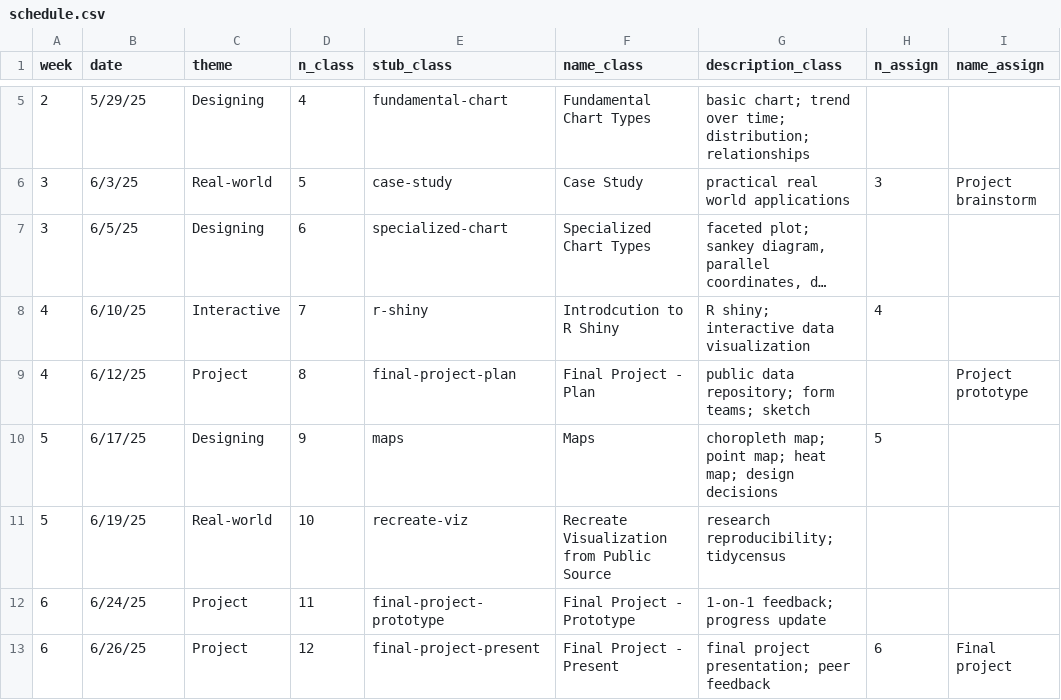
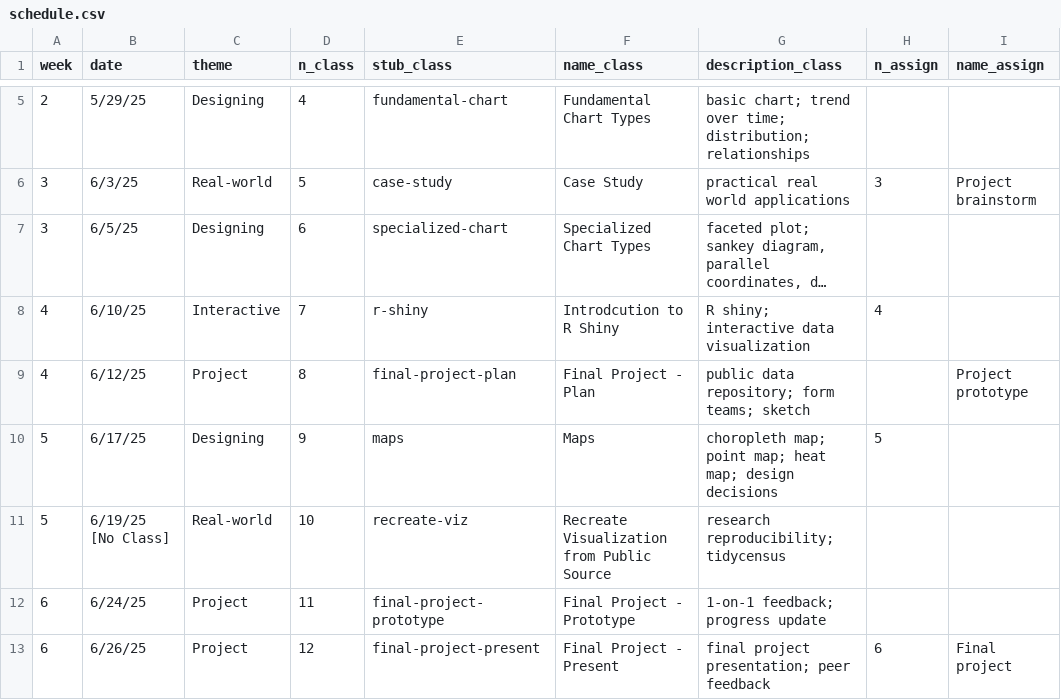
Before and after one commit to pubh6199-data-viz-with-r/2025-Summer, a CSV file: schedule.csv, drawn as a sheet; only a part is shown, gaps mark what is left out; long unchanged cells end in …; the diff names each change by its address in the sheet, - before the commit and + after, or states it on an @@ line.

```diff
--- a/schedule.csv
+++ b/schedule.csv
-B11 (date): 6/19/25
+B11 (date): 6/19/25 [No Class]
```
Also changed, not shown: 1 other file.
